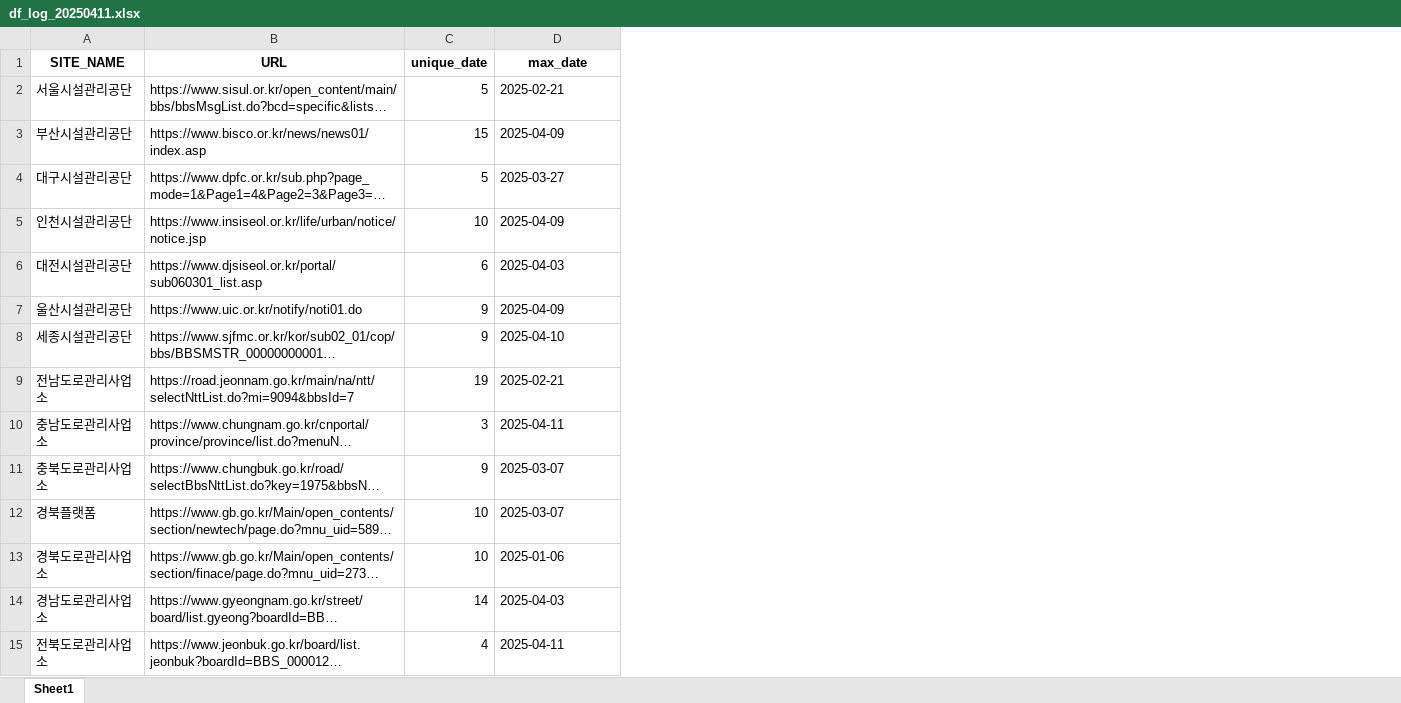
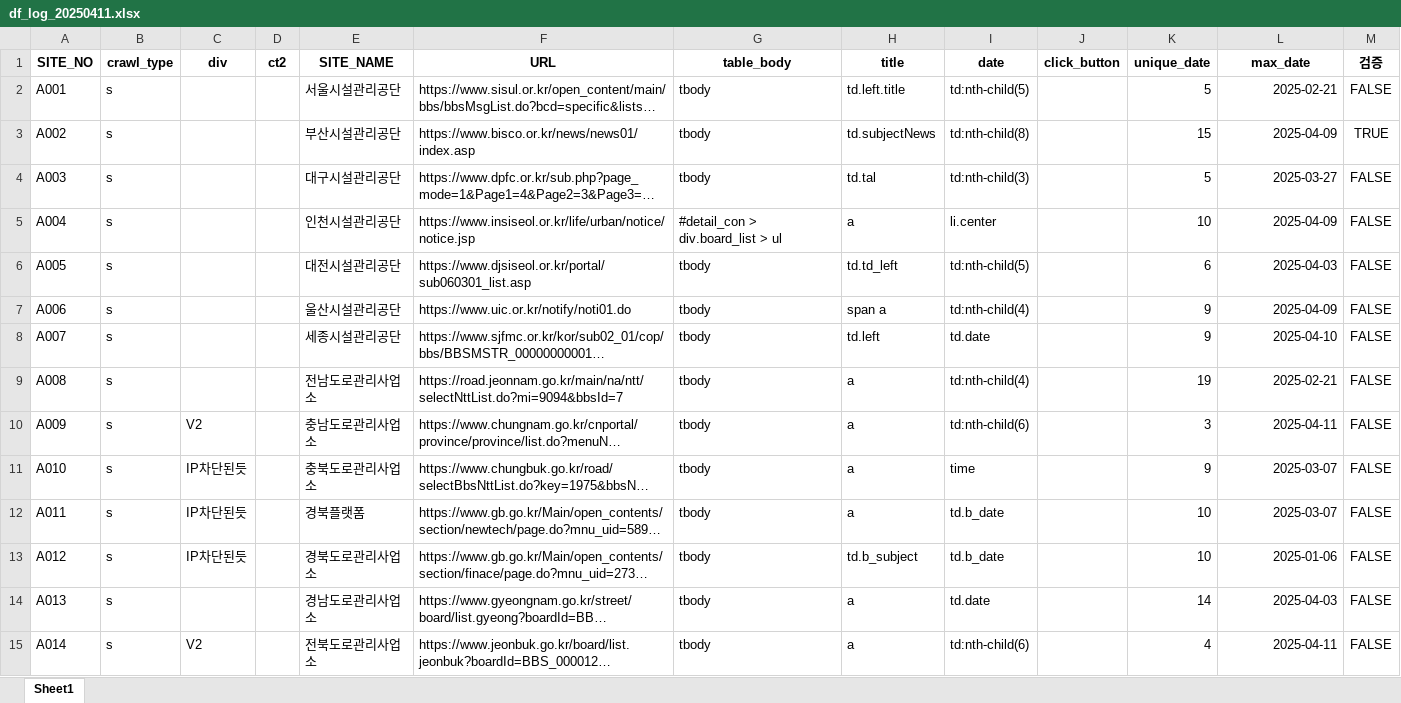
Before and after one commit to thingkinggg/crawl_info, an Excel workbook: df_log_20250411.xlsx, sheet Sheet1, drawn as a sheet; only a part is shown; long unchanged cells end in …; values as stored, in another font and other column widths than the file's, no borders; charts and pictures not drawn; addresses are those after the commit; the diff covers the shown part only; the diff names each change by its address in the sheet, - before the commit and + after, or states it on an @@ line.

```diff
--- a/df_log_20250411.xlsx (sheet Sheet1)
+++ b/df_log_20250411.xlsx (sheet Sheet1)
+column A (SITE_NO), rows 2-15: A001 | A002 | A003 | A004 | A005 | A006 | A007 | A008 | A009 | A010 | A011 | A012 | A013 | A014
+column B (crawl_type), rows 2-15: all s
+column C (div), rows 10-15: V2 | IP차단된듯 | IP차단된듯 | IP차단된듯 |  | V2
+column D (ct2), empty
+column G (table_body), rows 2-15: tbody | tbody | tbody | #detail_con > div.board_list > ul | tbody | tbody | tbody | tbody | tbody | tbody | tbody | tbody | tbody | tbody
+column H (title), rows 2-15: td.left.title | td.subjectNews | td.tal | a | td.td_left | span a | td.left | a | a | a | a | td.b_subject | a | a
+column I (date), rows 2-15: td:nth-child(5) | td:nth-child(8) | td:nth-child(3) | li.center | td:nth-child(5) | td:nth-child(4) | td.date | td:nth-child(4) | td:nth-child(6) | time | td.b_date | td.b_date | td.date | td:nth-child(6)
+column J (click_button), empty
+column M (검증), rows 2-15: FALSE | TRUE | FALSE | FALSE | FALSE | FALSE | FALSE | FALSE | FALSE | FALSE | FALSE | FALSE | FALSE | FALSE
-L2:L15 alignment: left
+L2:L15 alignment: right
```
Also changed, not shown: cell formats elsewhere in this sheet, charts or pictures, df_list_20250411.xlsx.
